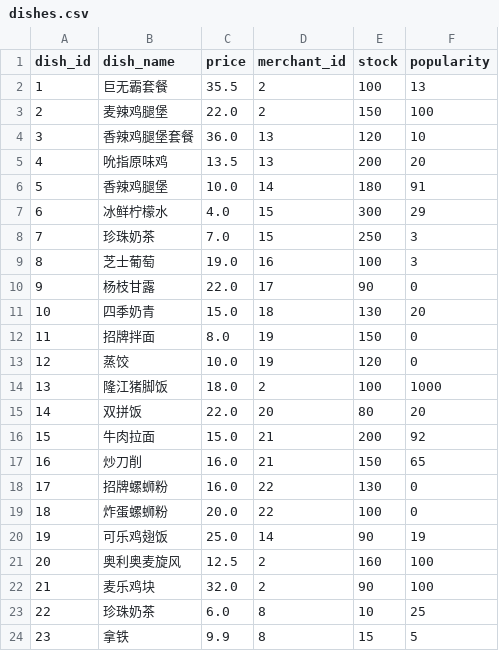
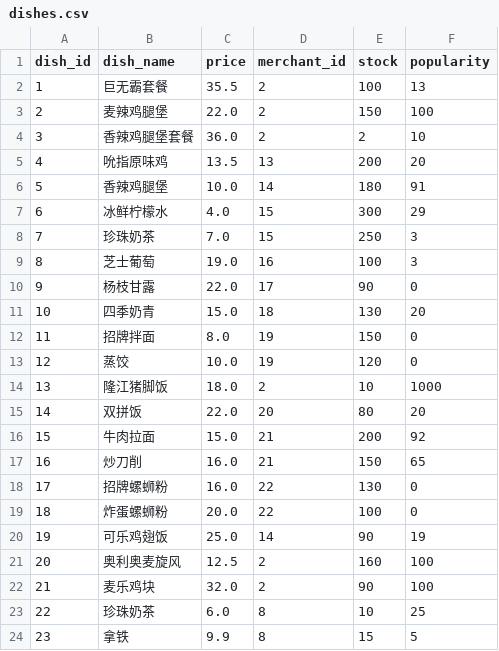
Before and after one commit to ningzh-h/Campus-Ordering-System, a CSV file: resources/sys/dishes.csv, drawn as a sheet.

```diff
--- a/resources/sys/dishes.csv
+++ b/resources/sys/dishes.csv
@@ -3,3 +3,3 @@ dish_id,dish_name,price,merchant_id,stock,popularity
 2,麦辣鸡腿堡,22.0,2,150,100
-3,香辣鸡腿堡套餐,36.0,13,120,10
+3,香辣鸡腿堡套餐,36.0,2,2,10
 4,吮指原味鸡,13.5,13,200,20
@@ -13,3 +13,3 @@ dish_id,dish_name,price,merchant_id,stock,popularity
 12,蒸饺,10.0,19,120,0
-13,隆江猪脚饭,18.0,2,100,1000
+13,隆江猪脚饭,18.0,2,10,1000
 14,双拼饭,22.0,20,80,20
```
Also changed, not shown: 5 other files.
